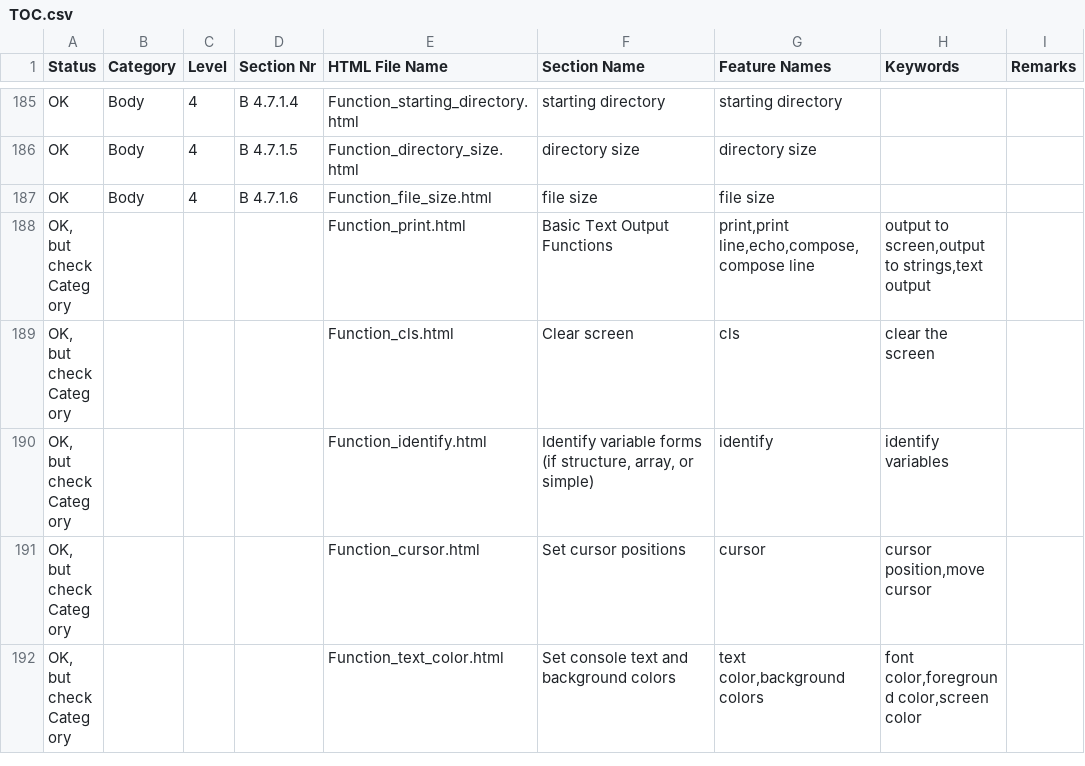
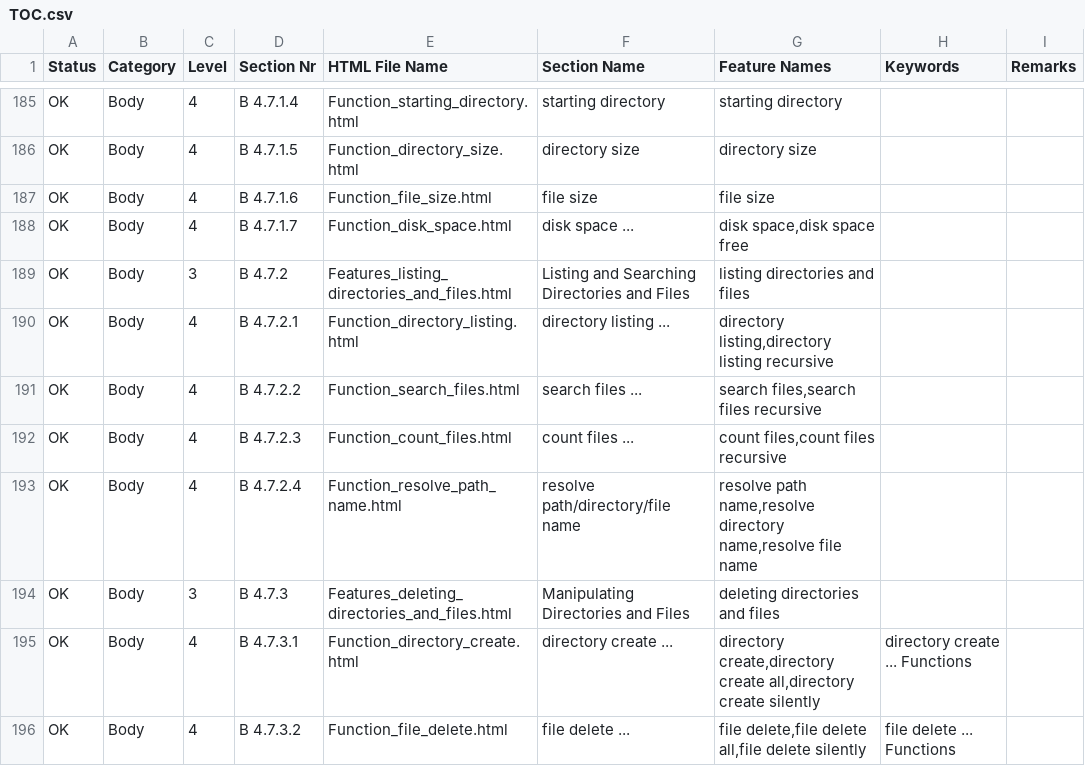
Before and after one commit to georgzurbonsen/georgzurbonsen.github.io, a CSV file: TOC.csv, drawn as a sheet; only a part is shown, gaps mark what is left out; the shorter side is filled out with more unchanged rows; the diff covers the shown part only.

```diff
--- a/TOC.csv
+++ b/TOC.csv
@@ -187 +187,10 @@ OK;Body;4;B 4.7.1.5;Function_directory_size.html;directory size;directory size;;
 OK;Body;4;B 4.7.1.6;Function_file_size.html;file size;file size;;
+OK;Body;4;B 4.7.1.7;Function_disk_space.html;disk space ...;disk space,disk space free;;
+OK;Body;3;B 4.7.2;Features_listing_directories_and_files.html;Listing and Searching Directories and Files;listing directories and files;;
+OK;Body;4;B 4.7.2.1;Function_directory_listing.html;directory listing ...;directory listing,directory listing recursive;;
+OK;Body;4;B 4.7.2.2;Function_search_files.html;search files ...;search files,search files recursive;;
+OK;Body;4;B 4.7.2.3;Function_count_files.html;count files ...;count files,count files recursive;;
+OK;Body;4;B 4.7.2.4;Function_resolve_path_name.html;resolve path/directory/file name;resolve path name,resolve directory name,resolve file name;;
+OK;Body;3;B 4.7.3;Features_deleting_directories_and_files.html;Manipulating Directories and Files;deleting directories and files;;
+OK;Body;4;B 4.7.3.1;Function_directory_create.html;directory create ...;directory create,directory create all,directory create silently;directory create ... Functions;
+OK;Body;4;B 4.7.3.2;Function_file_delete.html;file delete ...;file delete,file delete all,file delete silently;file delete ... Functions;
```
Also changed, not shown: 9 added rows and 3 edited cells elsewhere in this file, Navigator.csv, 46 other files.
